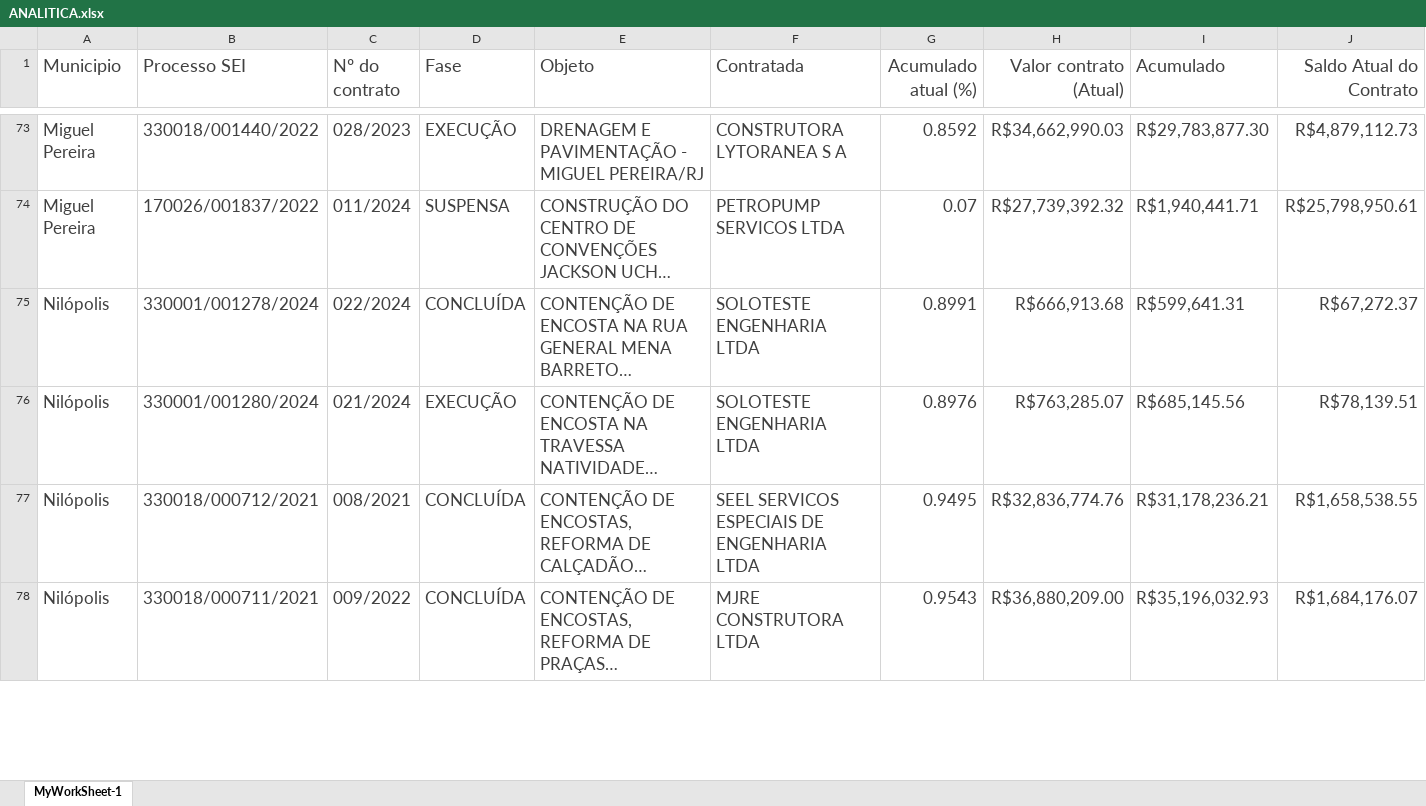
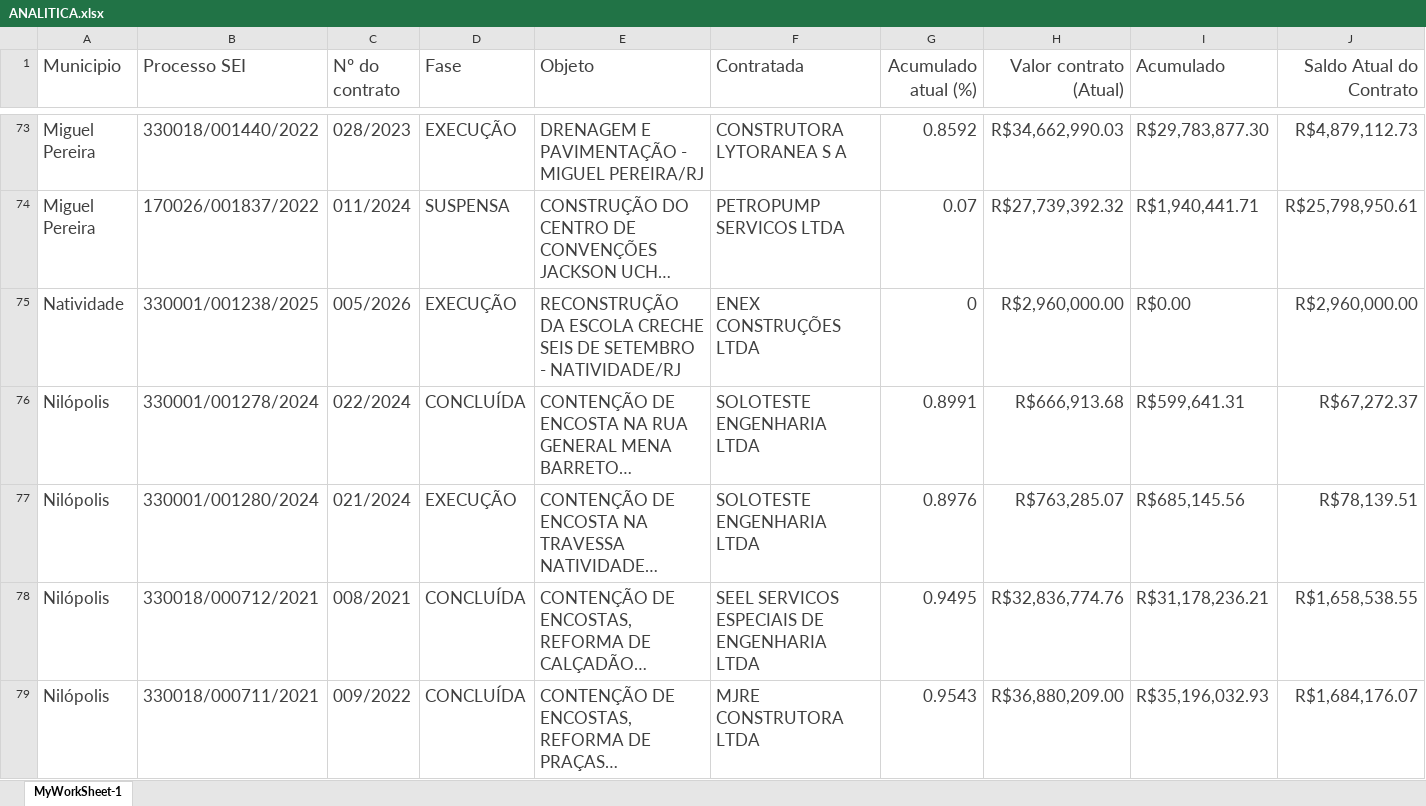
Before and after one commit to flavioalmeidamatos/MEDICOES, an Excel workbook: ANALITICA.xlsx, sheet MyWorkSheet-1, drawn as a sheet; only a part is shown, gaps mark what is left out; long unchanged cells end in …; values as stored, in another font and other column widths than the file's, no borders; rows hold the shown columns only; the diff covers the shown part only; the diff names each change by its address in the sheet, - before the commit and + after, or states it on an @@ line.

```diff
--- a/ANALITICA.xlsx (sheet MyWorkSheet-1)
+++ b/ANALITICA.xlsx (sheet MyWorkSheet-1)
+row 75: Natividade | 330001/001238/2025 | 005/2026 | EXECUÇÃO | RECONSTRUÇÃO DA ESCOLA CRECHE SEIS DE SETEMBRO - NATIVIDADE/RJ | ENEX CONSTRUÇÕES LTDA | 0 | R$2,960,000.00 | R$0.00 | R$2,960,000.00
```
Also changed, not shown: 3 added rows, 2 removed rows and 31 edited cells elsewhere in this sheet, BASE.xlsx, COMISSÕES POR REGIAO.xlsx, 3 other files.
